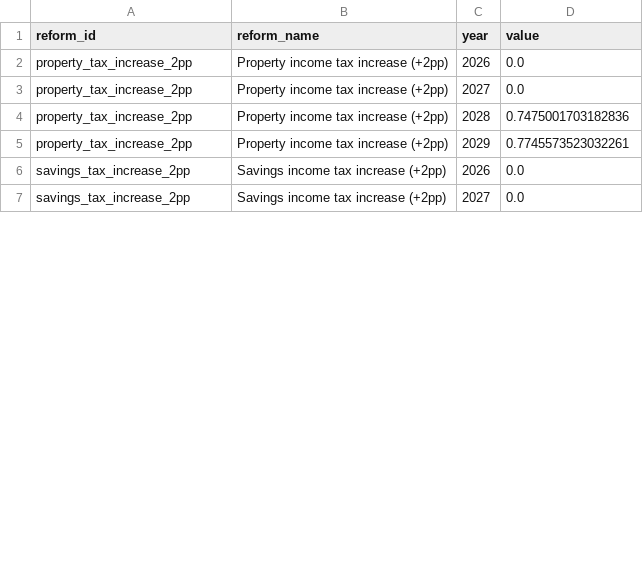
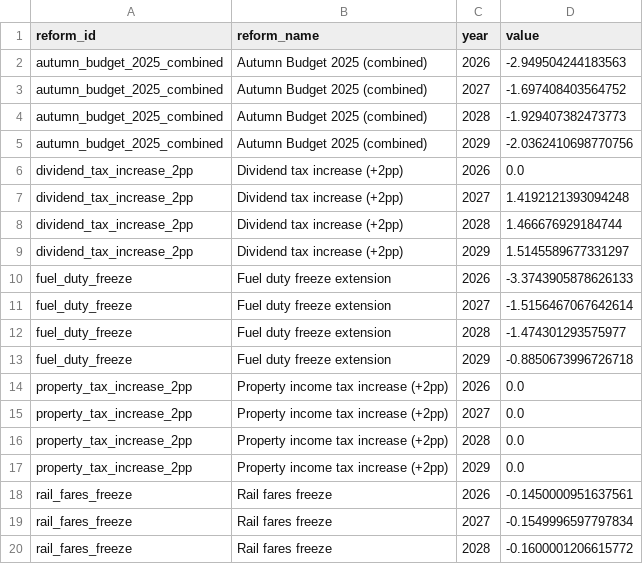
Before and after one commit to PolicyEngine/uk-autumn-budget-dashboard, a CSV file: public/data/budgetary_impact.csv, drawn as a sheet; only a part is shown; the shorter side is filled out with more unchanged rows; the diff covers the shown part only.

```diff
--- a/public/data/budgetary_impact.csv
+++ b/public/data/budgetary_impact.csv
@@ -1,5 +1,20 @@
 reform_id,reform_name,year,value
+autumn_budget_2025_combined,Autumn Budget 2025 (combined),2026,-2.949504244183563
+autumn_budget_2025_combined,Autumn Budget 2025 (combined),2027,-1.697408403564752
+autumn_budget_2025_combined,Autumn Budget 2025 (combined),2028,-1.929407382473773
+autumn_budget_2025_combined,Autumn Budget 2025 (combined),2029,-2.0362410698770756
+dividend_tax_increase_2pp,Dividend tax increase (+2pp),2026,0.0
+dividend_tax_increase_2pp,Dividend tax increase (+2pp),2027,1.4192121393094248
+dividend_tax_increase_2pp,Dividend tax increase (+2pp),2028,1.466676929184744
+dividend_tax_increase_2pp,Dividend tax increase (+2pp),2029,1.5145589677331297
+fuel_duty_freeze,Fuel duty freeze extension,2026,-3.3743905878626133
+fuel_duty_freeze,Fuel duty freeze extension,2027,-1.5156467067642614
+fuel_duty_freeze,Fuel duty freeze extension,2028,-1.474301293575977
+fuel_duty_freeze,Fuel duty freeze extension,2029,-0.8850673996726718
 property_tax_increase_2pp,Property income tax increase (+2pp),2026,0.0
 property_tax_increase_2pp,Property income tax increase (+2pp),2027,0.0
-property_tax_increase_2pp,Property income tax increase (+2pp),2028,0.7475001703182836
-property_tax_increase_2pp,Property income tax increase (+2pp),2029,0.7745573523032261
+property_tax_increase_2pp,Property income tax increase (+2pp),2028,0.0
+property_tax_increase_2pp,Property income tax increase (+2pp),2029,0.0
+rail_fares_freeze,Rail fares freeze,2026,-0.1450000951637561
+rail_fares_freeze,Rail fares freeze,2027,-0.1549996597797834
+rail_fares_freeze,Rail fares freeze,2028,-0.1600001206615772
```
Also changed, not shown: 17 added rows and 2 edited cells elsewhere in this file, public/data/metrics.csv, public/data/obr_comparison.csv, 5 other files.
